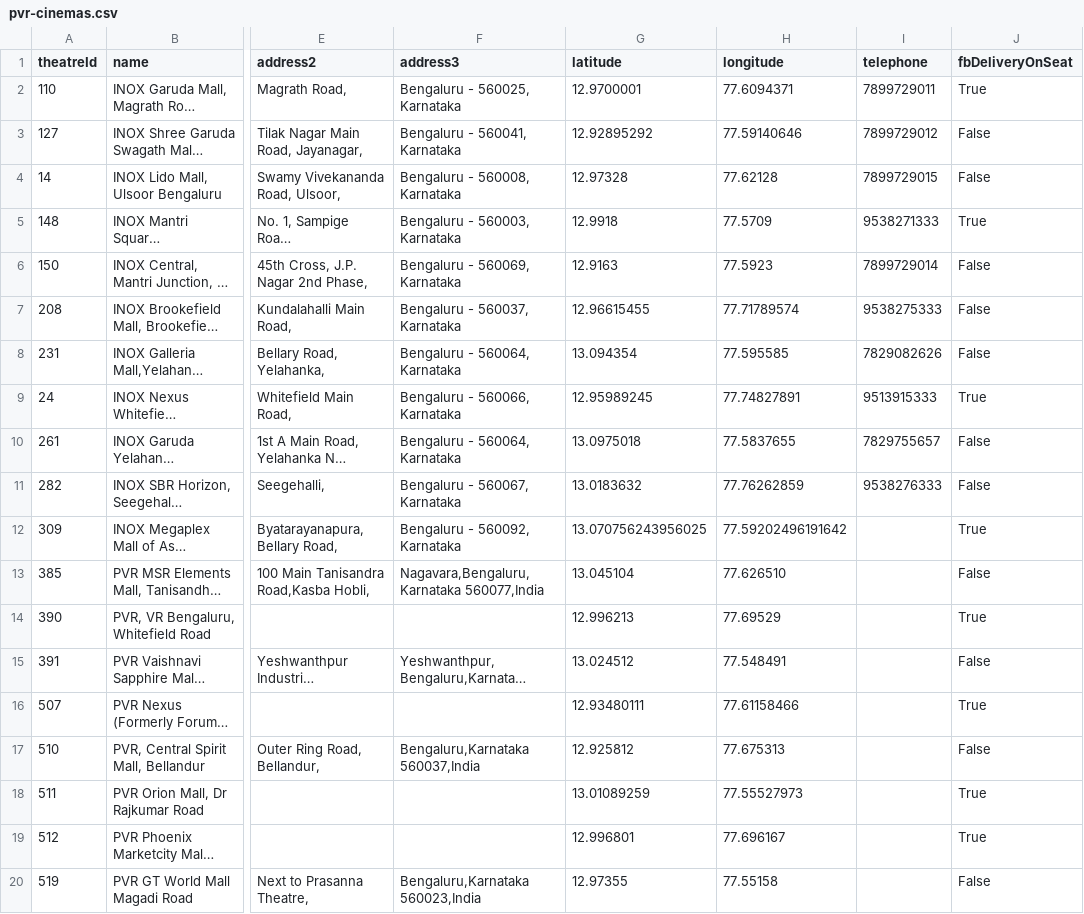
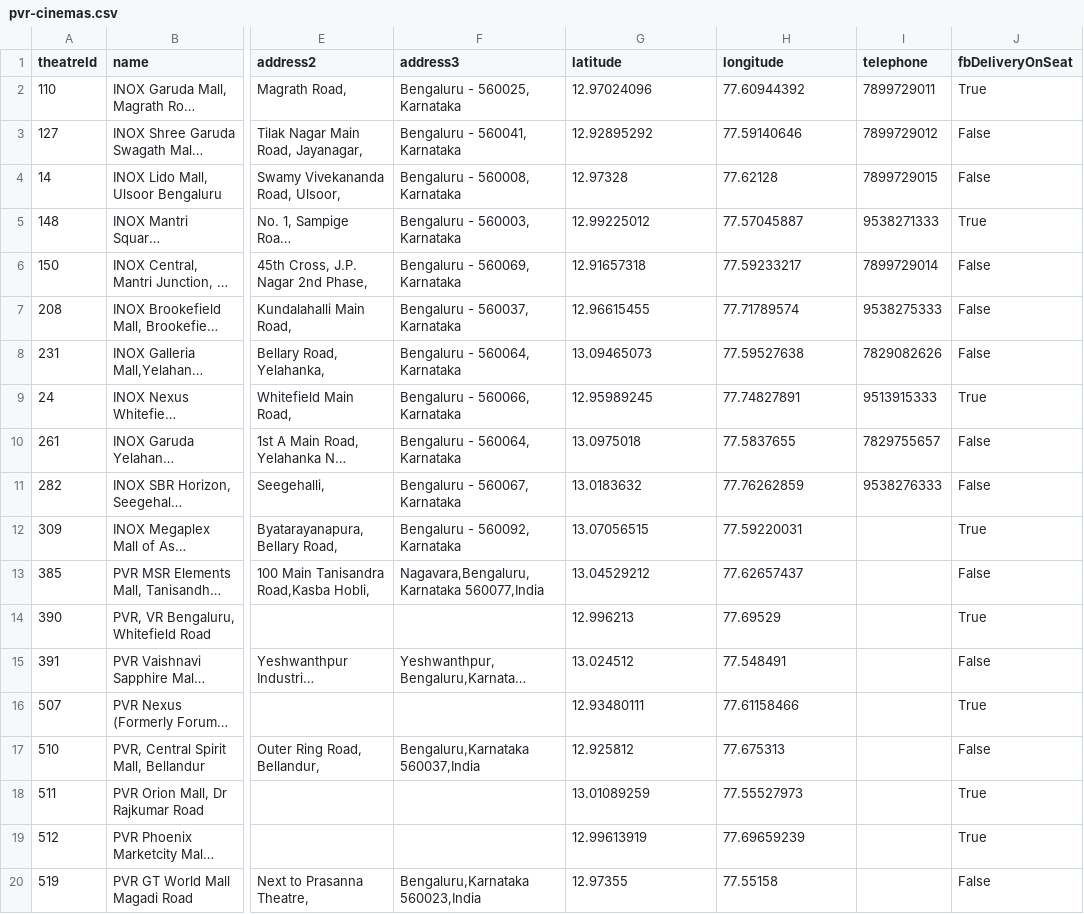
Before and after one commit to blr-today/ingest, a CSV file: out/pvr-cinemas.csv, drawn as a sheet; only a part is shown, gaps mark what is left out; long unchanged cells end in …; the diff names each change by its address in the sheet, - before the commit and + after, or states it on an @@ line.

```diff
--- a/out/pvr-cinemas.csv
+++ b/out/pvr-cinemas.csv
-G2 (latitude): 12.9700001
+G2 (latitude): 12.97024096
-H2 (longitude): 77.6094371
+H2 (longitude): 77.60944392
-G5 (latitude): 12.9918
+G5 (latitude): 12.99225012
-H5 (longitude): 77.5709
+H5 (longitude): 77.57045887
-G6 (latitude): 12.9163
+G6 (latitude): 12.91657318
-H6 (longitude): 77.5923
+H6 (longitude): 77.59233217
-G8 (latitude): 13.094354
+G8 (latitude): 13.09465073
-H8 (longitude): 77.595585
+H8 (longitude): 77.59527638
-G12 (latitude): 13.070756243956025
+G12 (latitude): 13.07056515
-H12 (longitude): 77.59202496191642
+H12 (longitude): 77.59220031
-G13 (latitude): 13.045104
+G13 (latitude): 13.04529212
-H13 (longitude): 77.626510
+H13 (longitude): 77.62657437
-G19 (latitude): 12.996801
+G19 (latitude): 12.99613919
-H19 (longitude): 77.696167
+H19 (longitude): 77.69659239
```
Also changed, not shown: out/pvr-movies.csv, out/pvr-sessions.csv, 9 other files.
